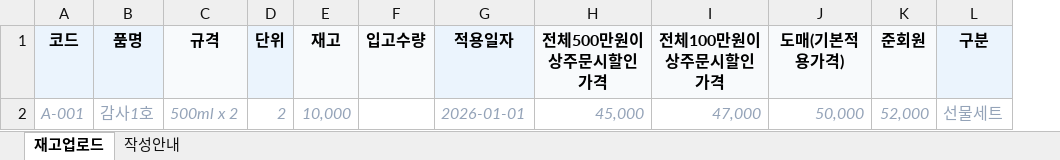
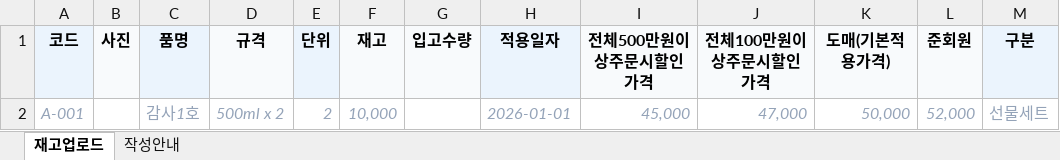
Before and after one commit to opuswork/integrated-logis-fe, an Excel workbook: public/templates/stock-bulk-upload.xlsx, sheet 재고업로드, drawn as a sheet; values as stored, in another font and other column widths than the file's, no borders; the diff names each change by its address in the sheet, - before the commit and + after, or states it on an @@ line.

```diff
--- a/public/templates/stock-bulk-upload.xlsx (sheet 재고업로드)
+++ b/public/templates/stock-bulk-upload.xlsx (sheet 재고업로드)
+column B (사진), empty
```
Also changed, not shown: sheet 작성안내, 2 other files.
